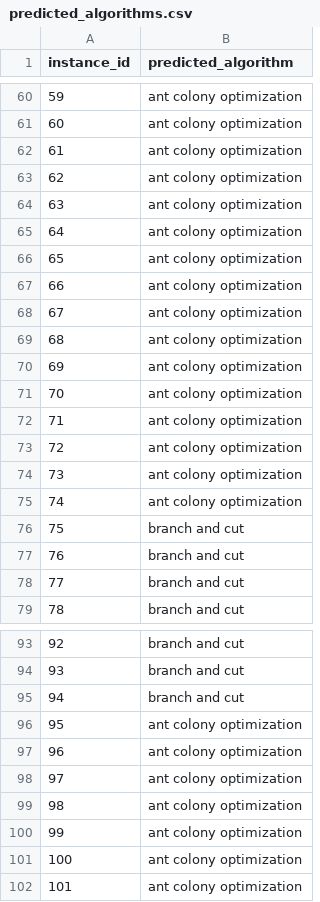
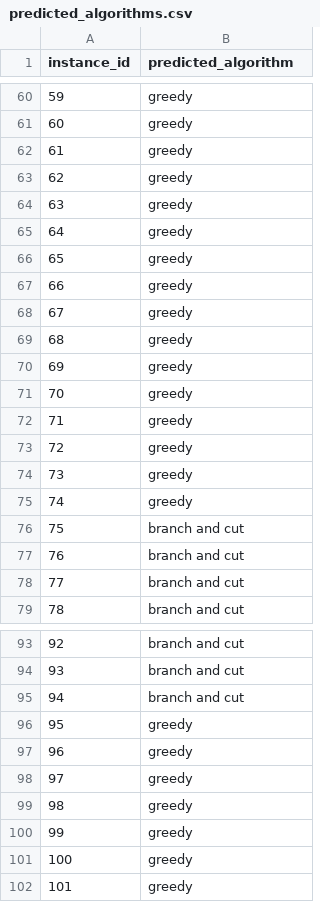
Before and after one commit to ignatrovino12/Automated-Algorithm-Selection, a CSV file: algortihm selection/predicted_algorithms.csv, drawn as a sheet; only a part is shown, gaps mark what is left out; the diff covers the shown part only.

```diff
--- a/algortihm selection/predicted_algorithms.csv
+++ b/algortihm selection/predicted_algorithms.csv
@@ -60,17 +60,17 @@ instance_id,predicted_algorithm
-59,ant colony optimization
-60,ant colony optimization
-61,ant colony optimization
-62,ant colony optimization
-63,ant colony optimization
-64,ant colony optimization
-65,ant colony optimization
-66,ant colony optimization
-67,ant colony optimization
-68,ant colony optimization
-69,ant colony optimization
-70,ant colony optimization
-71,ant colony optimization
-72,ant colony optimization
-73,ant colony optimization
-74,ant colony optimization
+59,greedy
+60,greedy
+61,greedy
+62,greedy
+63,greedy
+64,greedy
+65,greedy
+66,greedy
+67,greedy
+68,greedy
+69,greedy
+70,greedy
+71,greedy
+72,greedy
+73,greedy
+74,greedy
 75,branch and cut
@@ -95,8 +95,8 @@ instance_id,predicted_algorithm
 94,branch and cut
-95,ant colony optimization
-96,ant colony optimization
-97,ant colony optimization
-98,ant colony optimization
-99,ant colony optimization
-100,ant colony optimization
-101,ant colony optimization
+95,greedy
+96,greedy
+97,greedy
+98,greedy
+99,greedy
+100,greedy
+101,greedy
```
Also changed, not shown: 27 edited cells elsewhere in this file, 17 other files.
